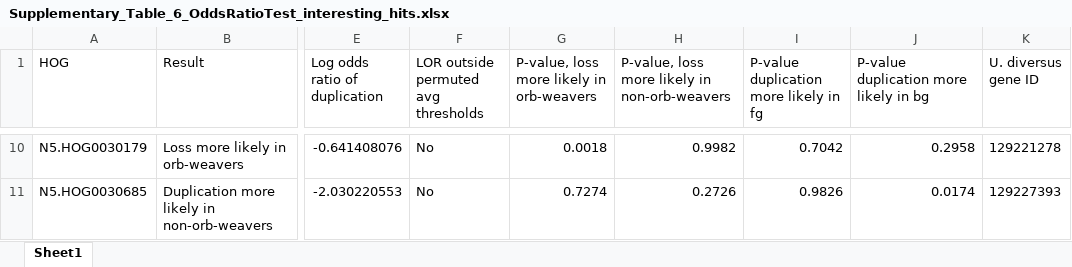
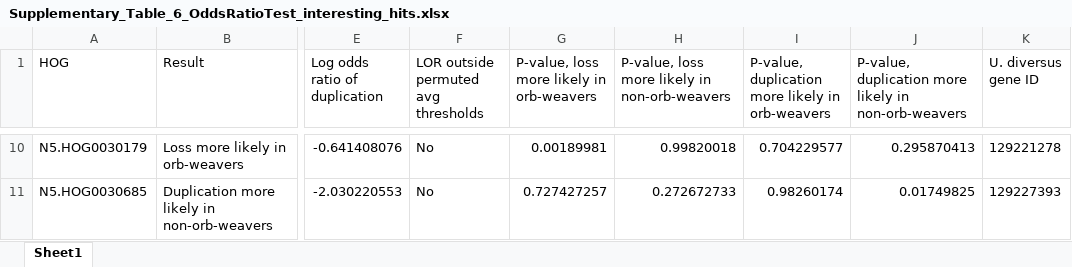
Before and after one commit to GordusLab/orb-selection, an Excel workbook: results/Supplementary_Table_6_OddsRatioTest_interesting_hits.xlsx, sheet Sheet1, drawn as a sheet; only a part is shown, gaps mark what is left out; values as stored, in another font and other column widths than the file's, no borders; the diff covers the shown part only; the diff names each change by its address in the sheet, - before the commit and + after, or states it on an @@ line.

```diff
--- a/results/Supplementary_Table_6_OddsRatioTest_interesting_hits.xlsx (sheet Sheet1)
+++ b/results/Supplementary_Table_6_OddsRatioTest_interesting_hits.xlsx (sheet Sheet1)
-I1: P-value duplication more likely in fg
+I1: P-value, duplication more likely in orb-weavers
-J1: P-value duplication more likely in bg
+J1: P-value, duplication more likely in non-orb-weavers
-G10: 0.0018
+G10: 0.00189981
-H10: 0.9982
+H10: 0.99820018
-I10: 0.7042
+I10: 0.704229577
-J10: 0.2958
+J10: 0.295870413
-G11: 0.7274
+G11: 0.727427257
-H11: 0.2726
+H11: 0.272672733
-I11: 0.9826
+I11: 0.98260174
-J11: 0.0174
+J11: 0.01749825
```
Also changed, not shown: 186 edited cells elsewhere in this sheet, results/Supplementary_Table_3_RELAX_hits.xlsx, results/Supplementary_Table_4_BUSTED_hits.xlsx, 4 other files.
